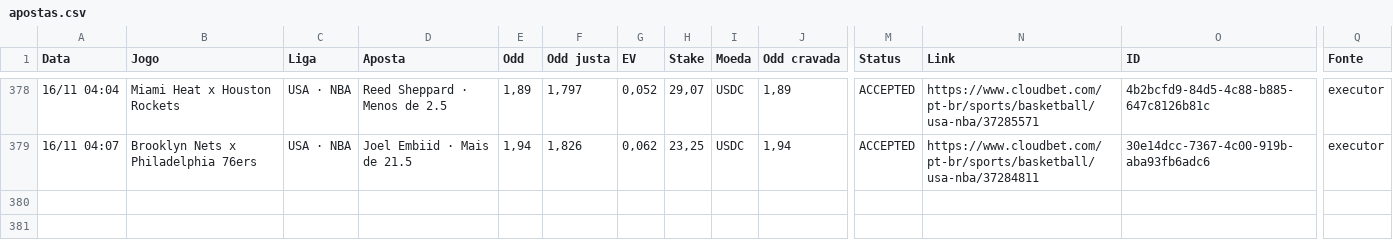
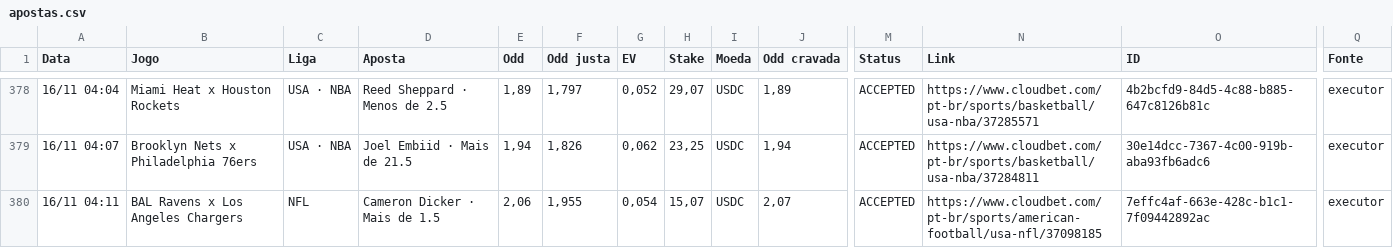
Before and after one commit to paterrx/apostas-espelho, a CSV file: apostas.csv, drawn as a sheet; only a part is shown, gaps mark what is left out; rows hold the shown columns only; the diff names each change by its address in the sheet, - before the commit and + after, or states it on an @@ line.

Commit message:
espelho: sincroniza com o extrato
Co-authored-by: OpenBot <335604065+openbotgit[bot]@users.noreply.github.com>

```diff
--- a/apostas.csv
+++ b/apostas.csv
+row 380: 16/11 04:11 | BAL Ravens x Los Angeles Chargers | NFL | Cameron Dicker · Mais de 1.5 | 2,06 | 1,955 | 0,054 | 15,07 | USDC | 2,07 | ACCEPTED | https://www.cloudbet.com/pt-br/sports/american-football/usa-nfl/37098185 | 7effc4af-663e-428c-b1c1-7f09442892ac | executor
```
